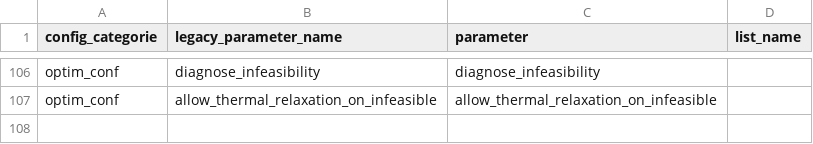
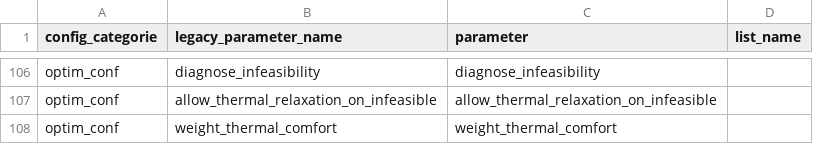
Before and after one commit to abeck70/emhass, a CSV file: src/emhass/data/associations.csv, drawn as a sheet; only a part is shown, gaps mark what is left out.

Commit message:
prefer comfort over profit

```diff
--- a/src/emhass/data/associations.csv
+++ b/src/emhass/data/associations.csv
@@ -107 +107,2 @@ optim_conf,diagnose_infeasibility,diagnose_infeasibility
 optim_conf,allow_thermal_relaxation_on_infeasible,allow_thermal_relaxation_on_infeasible
+optim_conf,weight_thermal_comfort,weight_thermal_comfort
```
Also changed, not shown: 2 other files.
